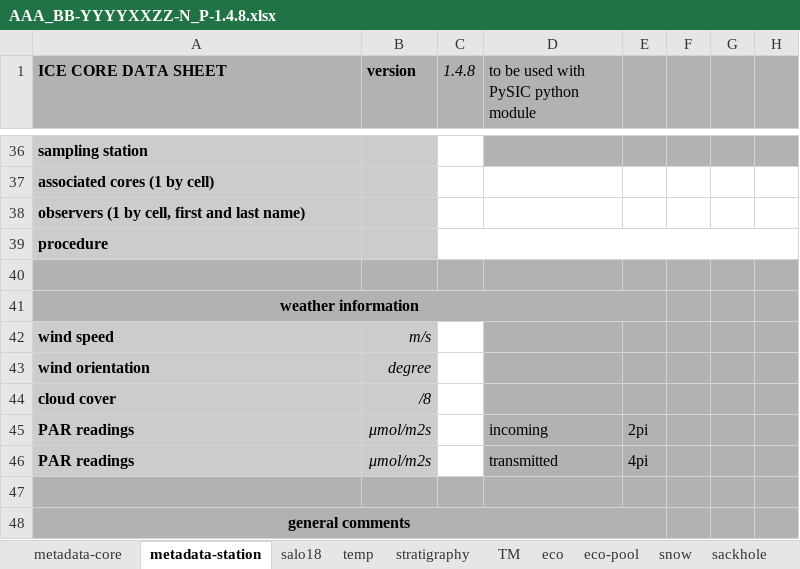
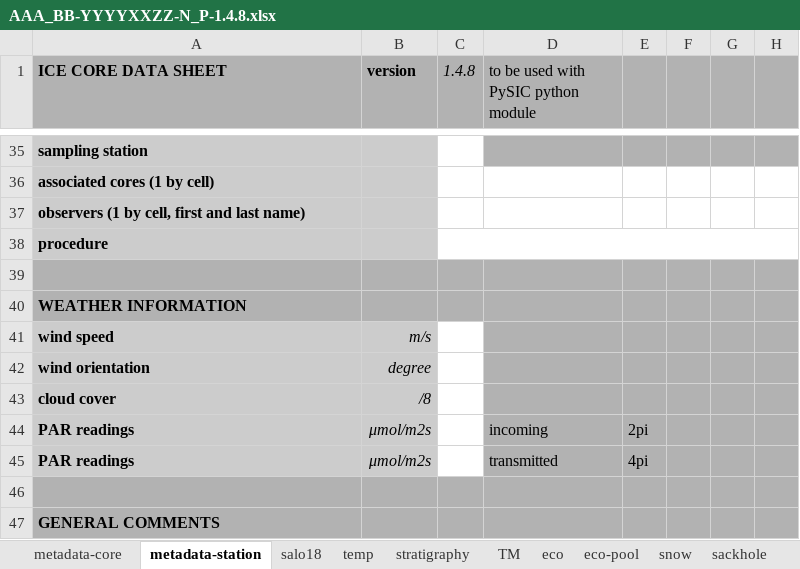
Before and after one commit to megavolts/PySIC, an Excel workbook: pysic/ressources/AAA_BB-YYYYXXZZ-N_P-1.4.8.xlsx, sheet metadata-station, drawn as a sheet; only a part is shown, gaps mark what is left out; values as stored, in another font and other column widths than the file's, no borders; removed rows and columns are numbered as before the commit, all else as after; the diff covers the shown part only; the diff names each change by its address in the sheet, - before the commit and + after, or states it on an @@ line.

Commit message:
Pysic: Major modification: - Add function update.spreadsheet_style(wb) to set uniform style, font, border throughout the spreadsheet
Minor modification:
- Add functions to handle spreadsheet modification and lookup function
- Add functions for formatting data
- Define style variable for header, subheader, units, background, noFill and various border option

```diff
--- a/pysic/ressources/AAA_BB-YYYYXXZZ-N_P-1.4.8.xlsx (sheet metadata-station)
+++ b/pysic/ressources/AAA_BB-YYYYXXZZ-N_P-1.4.8.xlsx (sheet metadata-station)
-A40 (ICE CORE DATA SHEET): weather information
+A40 (ICE CORE DATA SHEET): WEATHER INFORMATION
-A40 alignment: center
+A40 alignment: left
-A41:E41 merged
-A47 (ICE CORE DATA SHEET): general comments
+A47 (ICE CORE DATA SHEET): GENERAL COMMENTS
-A47 alignment: center
+A47 alignment: left
-A48:E48 merged
```
Also changed, not shown: 1 added row, 2 removed rows, 6 edited cells, cell formats and merged cells elsewhere in this sheet, sheet seawater, sheet ct, sheet metadata-core, sheet temp, sheet sackhole, pysic/ressources/deprecated/AAA_BB-YYYYXXZZ-N_P-1.4.6.xlsx, 3 other files.
